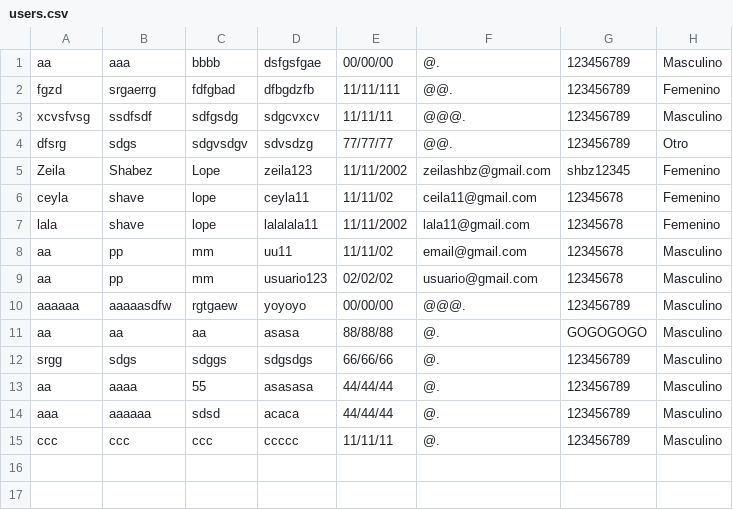
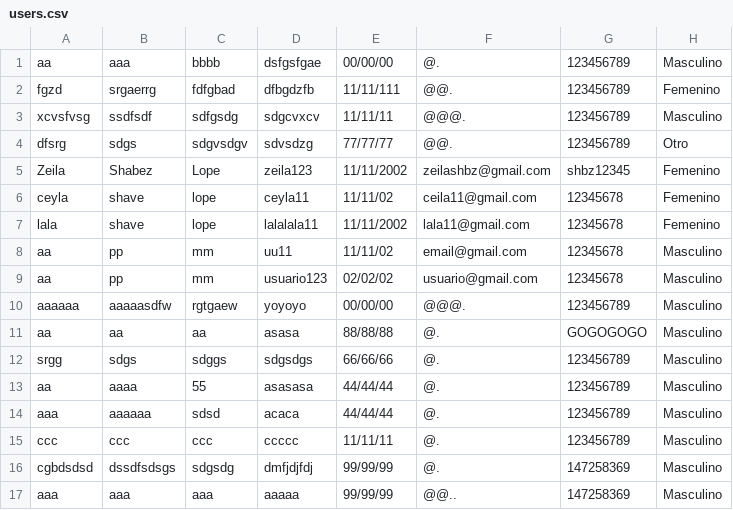
Before and after one commit to LazziLazzi/NuestraBCS, a CSV file: users.csv, drawn as a sheet; the diff names each change by its address in the sheet, - before the commit and + after, or states it on an @@ line.

```diff
--- a/users.csv
+++ b/users.csv
+row 16: cgbdsdsd | dssdfsdsgs | sdgsdg | dmfjdjfdj | 99/99/99 | @. | 147258369 | Masculino
+row 17: aaa | aaa | aaa | aaaaa | 99/99/99 | @@.. | 147258369 | Masculino
```
Also changed, not shown: 1 other file.
